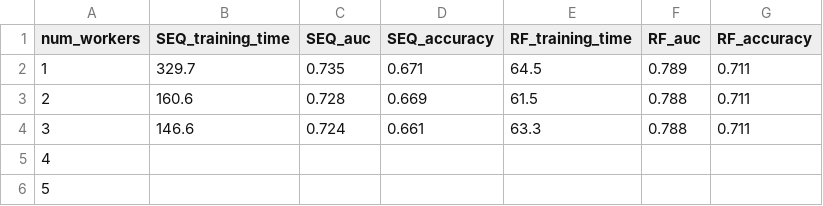
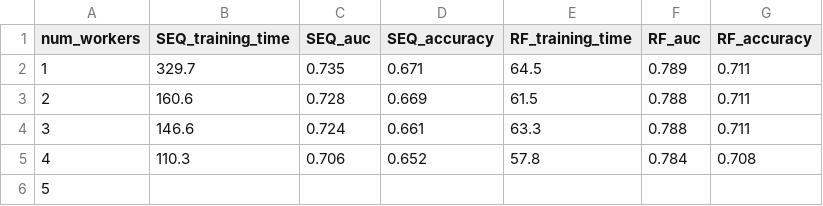
Before and after one commit to marchisi01/MLCourse-2425, a CSV file: Notebooks/scaling-test.csv, drawn as a sheet.

Commit message:
Perform trainings with 4 workers for scaling test

```diff
--- a/Notebooks/scaling-test.csv
+++ b/Notebooks/scaling-test.csv
@@ -4,3 +4,3 @@ num_workers,SEQ_training_time,SEQ_auc,SEQ_accuracy,RF_training_time,RF_auc,RF_ac
 3,146.6,0.724,0.661,63.3,0.788,0.711
-4,
+4,110.3,0.706,0.652,57.8,0.784,0.708
 5
```
Also changed, not shown: 5 other files.
